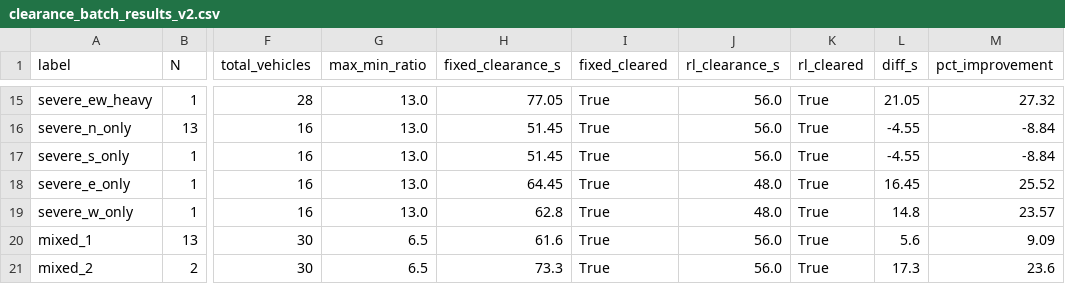
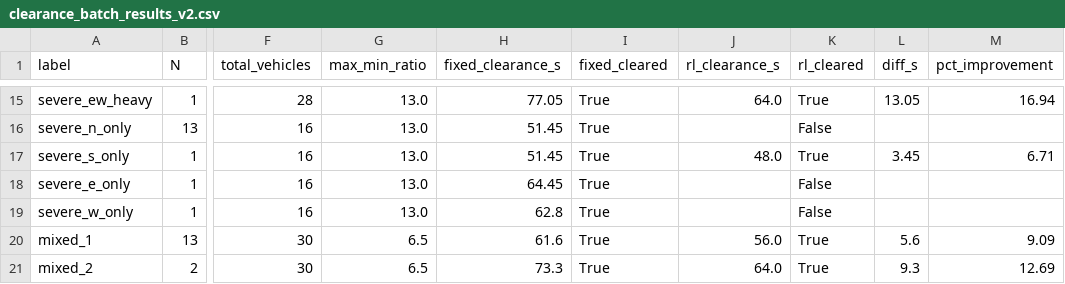
Before and after one commit to KafkaToKalki-MafiaBoss/UrbanFlow, a CSV file: clearance_batch_results_v2.csv, drawn as a sheet; only a part is shown, gaps mark what is left out; the diff covers the shown part only; the diff names each change by its address in the sheet, - before the commit and + after, or states it on an @@ line.

```diff
--- a/clearance_batch_results_v2.csv
+++ b/clearance_batch_results_v2.csv
-J15 (rl_clearance_s): 56.0
+J15 (rl_clearance_s): 64.0
-L15 (diff_s): 21.05
+L15 (diff_s): 13.05
-M15 (pct_improvement): 27.32
+M15 (pct_improvement): 16.94
-J16 (rl_clearance_s): 56.0
+J16 (rl_clearance_s): (empty)
-K16 (rl_cleared): True
+K16 (rl_cleared): False
-L16 (diff_s): -4.55
+L16 (diff_s): (empty)
-M16 (pct_improvement): -8.84
+M16 (pct_improvement): (empty)
-J17 (rl_clearance_s): 56.0
+J17 (rl_clearance_s): 48.0
-L17 (diff_s): -4.55
+L17 (diff_s): 3.45
-M17 (pct_improvement): -8.84
+M17 (pct_improvement): 6.71
-J18:J19 (rl_clearance_s): 48.0
+J18:J19 (rl_clearance_s): (empty)
-K18:K19 (rl_cleared): True
+K18:K19 (rl_cleared): False
-L18 (diff_s): 16.45
+L18 (diff_s): (empty)
-M18 (pct_improvement): 25.52
+M18 (pct_improvement): (empty)
-L19 (diff_s): 14.8
+L19 (diff_s): (empty)
-M19 (pct_improvement): 23.57
+M19 (pct_improvement): (empty)
-J21 (rl_clearance_s): 56.0
+J21 (rl_clearance_s): 64.0
-L21 (diff_s): 17.3
+L21 (diff_s): 9.3
-M21 (pct_improvement): 23.6
+M21 (pct_improvement): 12.69
```
Also changed, not shown: 31 edited cells elsewhere in this file, 23 other files.
